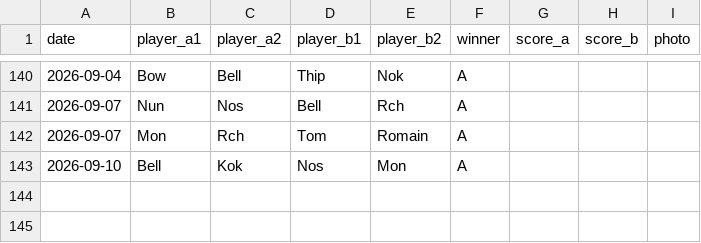
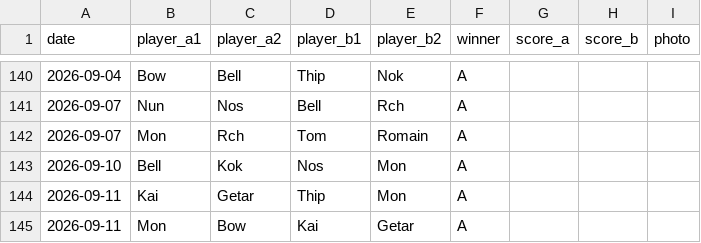
Before and after one commit to Jim2k-bdmtn/chalong_bdmtn, a CSV file: data/matches.csv, drawn as a sheet; only a part is shown, gaps mark what is left out.

```diff
--- a/data/matches.csv
+++ b/data/matches.csv
@@ -143 +143,3 @@ date,player_a1,player_a2,player_b1,player_b2,winner,score_a,score_b,photo
 2026-09-10,Bell,Kok,Nos,Mon,A,,,
+2026-09-11,Kai,Getar,Thip,Mon,A,,,
+2026-09-11,Mon,Bow,Kai,Getar,A,,,
```
Also changed, not shown: 1 other file.
